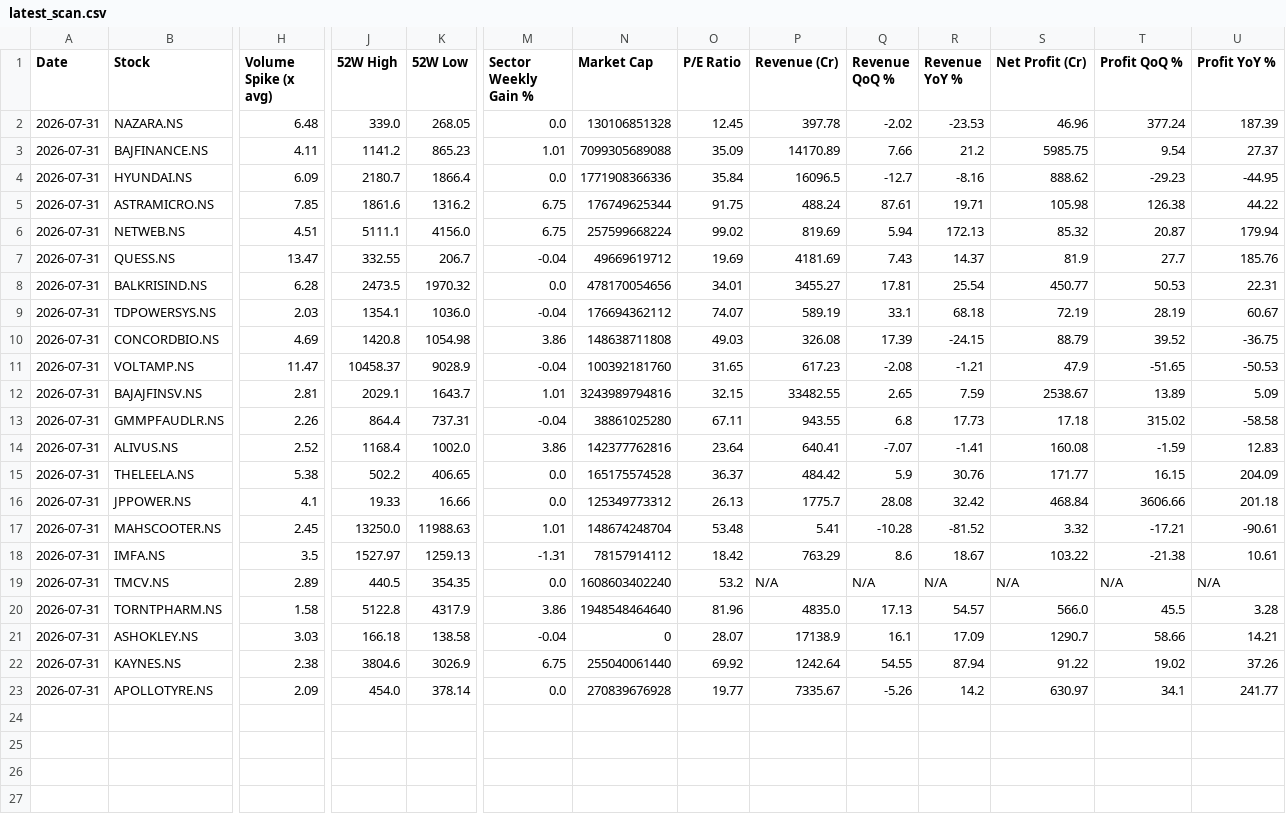
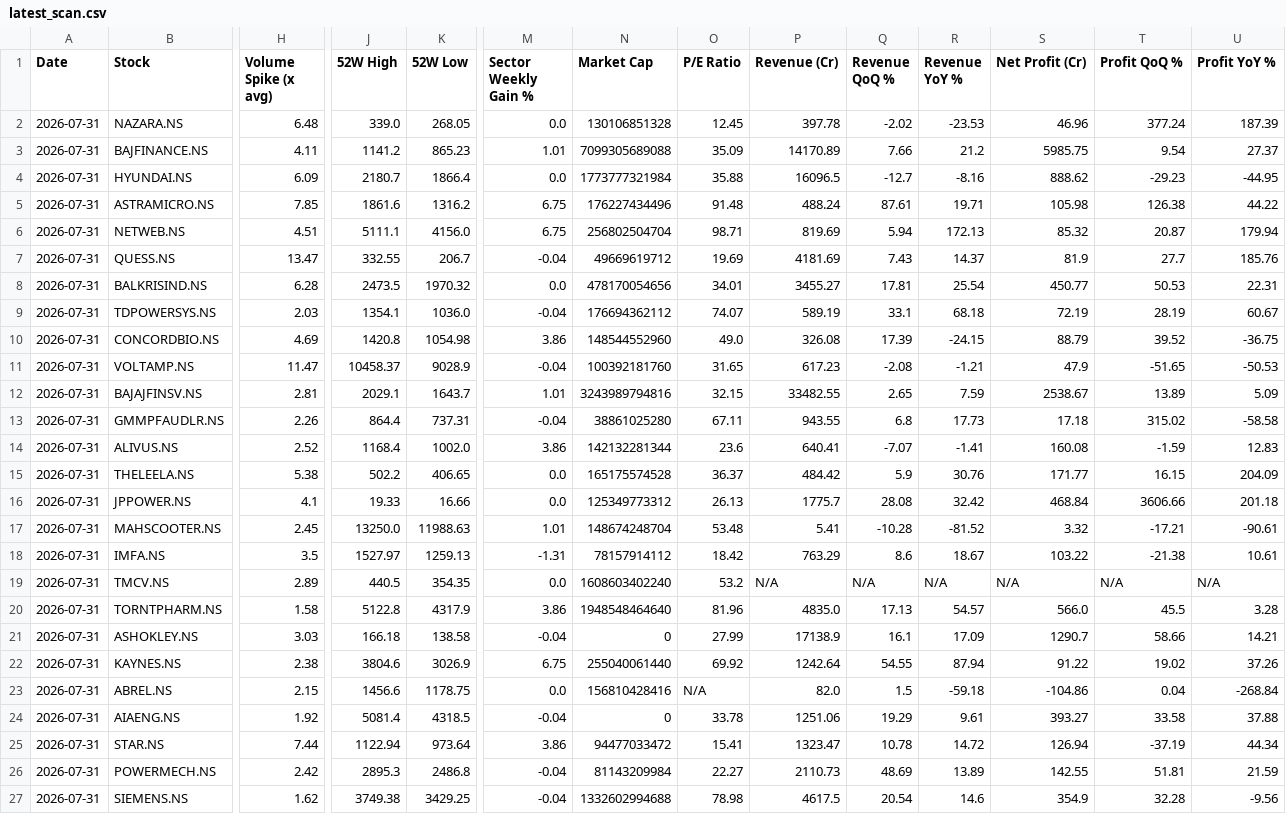
Before and after one commit to abhinandanrssb-lgtm/momentum-scanner, a CSV file: output/latest_scan.csv, drawn as a sheet; only a part is shown, gaps mark what is left out; removed rows and columns are numbered as before the commit, all else as after; rows hold the shown columns only; the diff names each change by its address in the sheet, - before the commit and + after, or states it on an @@ line.

```diff
--- a/output/latest_scan.csv
+++ b/output/latest_scan.csv
-N4 (Market Cap): 1771908366336
+N4 (Market Cap): 1773777321984
-O4 (P/E Ratio): 35.84
+O4 (P/E Ratio): 35.88
-N5 (Market Cap): 176749625344
+N5 (Market Cap): 176227434496
-O5 (P/E Ratio): 91.75
+O5 (P/E Ratio): 91.48
-N6 (Market Cap): 257599668224
+N6 (Market Cap): 256802504704
-O6 (P/E Ratio): 99.02
+O6 (P/E Ratio): 98.71
-N10 (Market Cap): 148638711808
+N10 (Market Cap): 148544552960
-O10 (P/E Ratio): 49.03
+O10 (P/E Ratio): 49.0
-N14 (Market Cap): 142377762816
+N14 (Market Cap): 142132281344
-O14 (P/E Ratio): 23.64
+O14 (P/E Ratio): 23.6
-O21 (P/E Ratio): 28.07
+O21 (P/E Ratio): 27.99
-row 23: 2026-07-31 | APOLLOTYRE.NS | 2.09 | 454.0 | 378.14 | 0.0 | 270839676928 | 19.77 | 7335.67 | -5.26 | 14.2 | 630.97 | 34.1 | 241.77
+row 23: 2026-07-31 | ABREL.NS | 2.15 | 1456.6 | 1178.75 | 0.0 | 156810428416 | N/A | 82.0 | 1.5 | -59.18 | -104.86 | 0.04 | -268.84
+row 24: 2026-07-31 | AIAENG.NS | 1.92 | 5081.4 | 4318.5 | -0.04 | 0 | 33.78 | 1251.06 | 19.29 | 9.61 | 393.27 | 33.58 | 37.88
+row 25: 2026-07-31 | STAR.NS | 7.44 | 1122.94 | 973.64 | 3.86 | 94477033472 | 15.41 | 1323.47 | 10.78 | 14.72 | 126.94 | -37.19 | 44.34
+row 26: 2026-07-31 | POWERMECH.NS | 2.42 | 2895.3 | 2486.8 | -0.04 | 81143209984 | 22.27 | 2110.73 | 48.69 | 13.89 | 142.55 | 51.81 | 21.59
+row 27: 2026-07-31 | SIEMENS.NS | 1.62 | 3749.38 | 3429.25 | -0.04 | 1332602994688 | 78.98 | 4617.5 | 20.54 | 14.6 | 354.9 | 32.28 | -9.56
```
